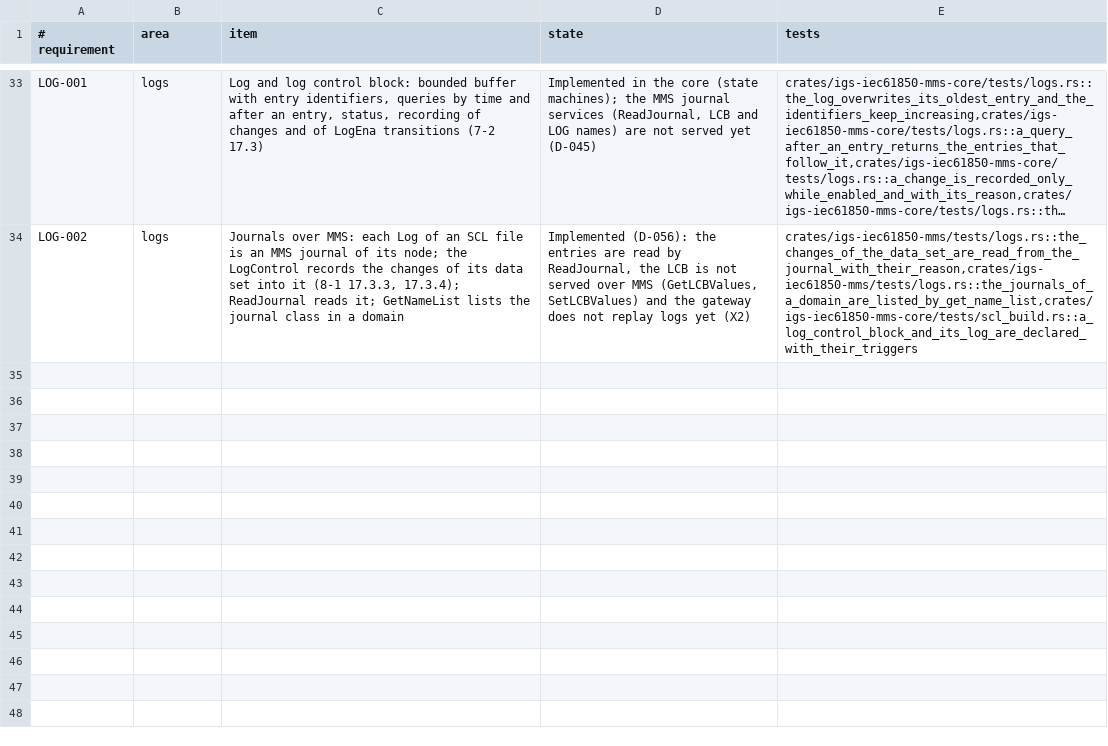
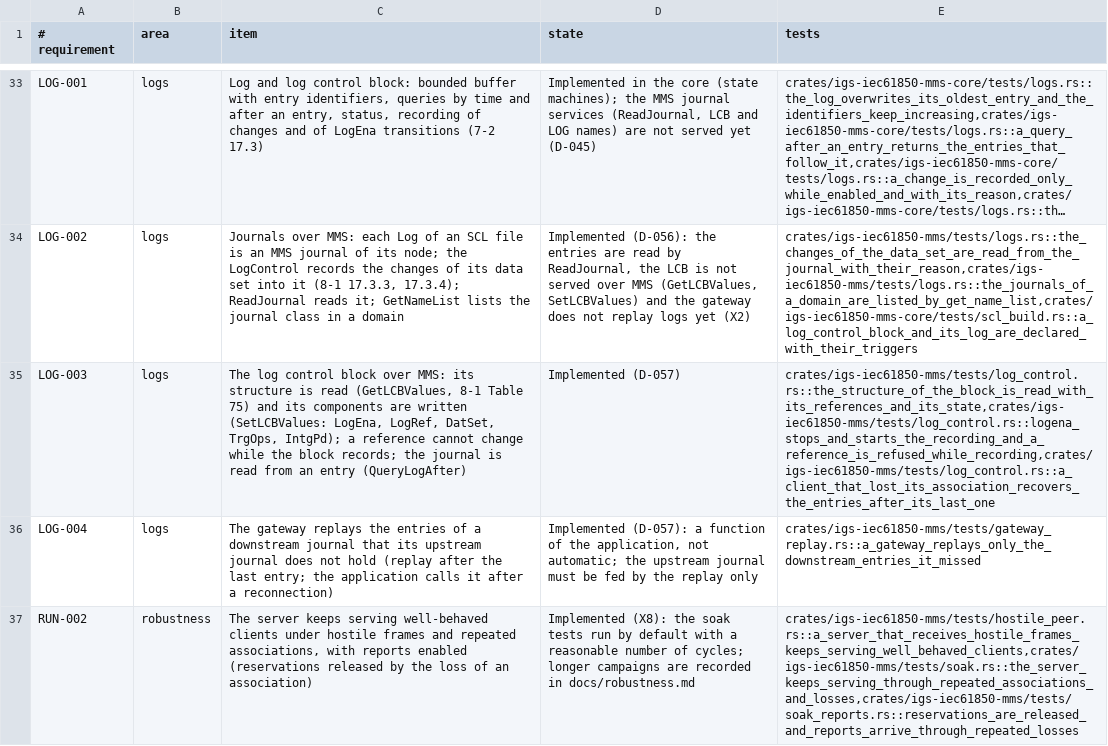
Before and after one commit to aklira/igs-iec61850-mms, a TSV file: docs/capabilities.tsv, drawn as a sheet; only a part is shown, gaps mark what is left out; long unchanged cells end in …; the diff names each change by its address in the sheet, - before the commit and + after, or states it on an @@ line.

Commit message:
docs: decisions D-057 to D-059, changelog, capability rows, plan rows for X2, X8 and X10
PROVENANCE.md: D-057 (the log control block over MMS and the replay), D-058 (the names of the logical devices), D-059 (the reservation after a loss). capabilities.tsv: LOG-003, LOG-004 and RUN-002, with their tests; statements.md regenerated (36 rows). CHANGELOG.md and IMPLEMENTATION.md: the entries and the progress rows.

```diff
--- a/docs/capabilities.tsv
+++ b/docs/capabilities.tsv
+row 35: LOG-003 | logs | The log control block over MMS: its structure is read (GetLCBValues, 8-1 Table 75) and its components are written (SetLCBValues: LogEna, LogRef, DatSet, TrgOps, IntgPd); a reference cannot change while the block records; the journal is read from an entry (QueryLogAfter) | Implemented (D-057) | crates/igs-iec61850-mms/tests/log_control.rs::the_structure_of_the_block_is_read_with_its_references_and_its_state,crates/igs-iec61850-mms/tests/log_control.rs::logena_stops_and_starts_the_recording_and_a_reference_is_refused_while_recording,crates/igs-iec61850-mms/tests/log_control.rs::a_client_that_lost_its_association_recovers_the_entries_after_its_last_one
+row 36: LOG-004 | logs | The gateway replays the entries of a downstream journal that its upstream journal does not hold (replay after the last entry; the application calls it after a reconnection) | Implemented (D-057): a function of the application, not automatic; the upstream journal must be fed by the replay only | crates/igs-iec61850-mms/tests/gateway_replay.rs::a_gateway_replays_only_the_downstream_entries_it_missed
+row 37: RUN-002 | robustness | The server keeps serving well-behaved clients under hostile frames and repeated associations, with reports enabled (reservations released by the loss of an association) | Implemented (X8): the soak tests run by default with a reasonable number of cycles; longer campaigns are recorded in docs/robustness.md | crates/igs-iec61850-mms/tests/hostile_peer.rs::a_server_that_receives_hostile_frames_keeps_serving_well_behaved_clients,crates/igs-iec61850-mms/tests/soak.rs::the_server_keeps_serving_through_repeated_associations_and_losses,crates/igs-iec61850-mms/tests/soak_reports.rs::reservations_are_released_and_reports_arrive_through_repeated_losses
```
Also changed, not shown: 4 other files.
